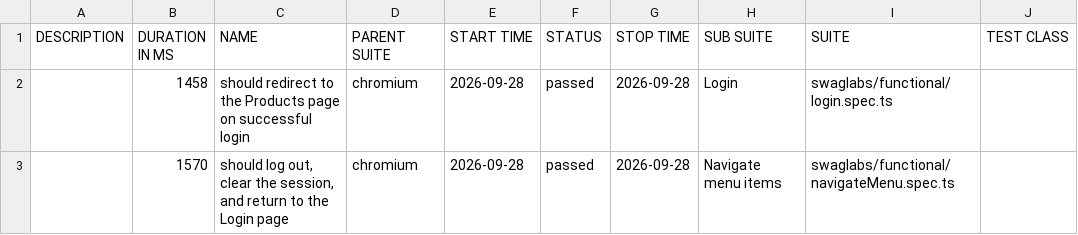
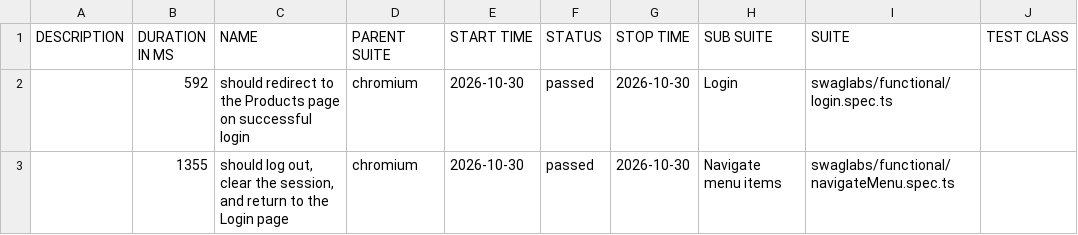
Before and after one commit to raja-ram-2020/QE_Agentic_Playwright_SauceDemo, a CSV file: dev/data/suites.csv, drawn as a sheet; only a part is shown; the diff names each change by its address in the sheet, - before the commit and + after, or states it on an @@ line.

```diff
--- a/dev/data/suites.csv
+++ b/dev/data/suites.csv
-B2 (DURATION IN MS): 1458
+B2 (DURATION IN MS): 592
-E2:E3 (START TIME): 2026-09-28
+E2:E3 (START TIME): 2026-10-30
-G2:G3 (STOP TIME): 2026-09-28
+G2:G3 (STOP TIME): 2026-10-30
-B3 (DURATION IN MS): 1570
+B3 (DURATION IN MS): 1355
```
Also changed, not shown: 16 other files.
